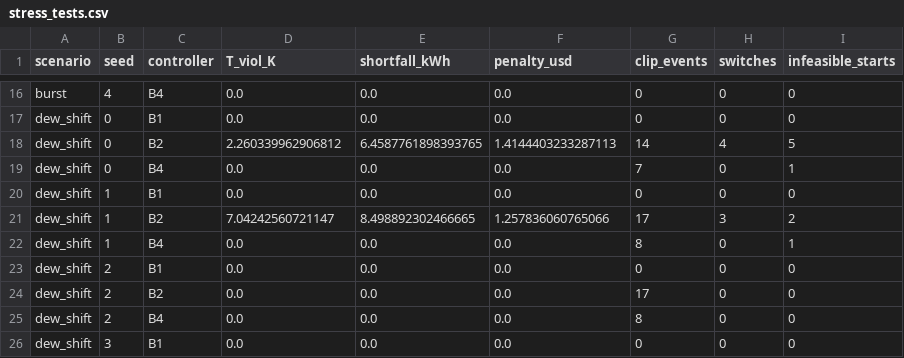
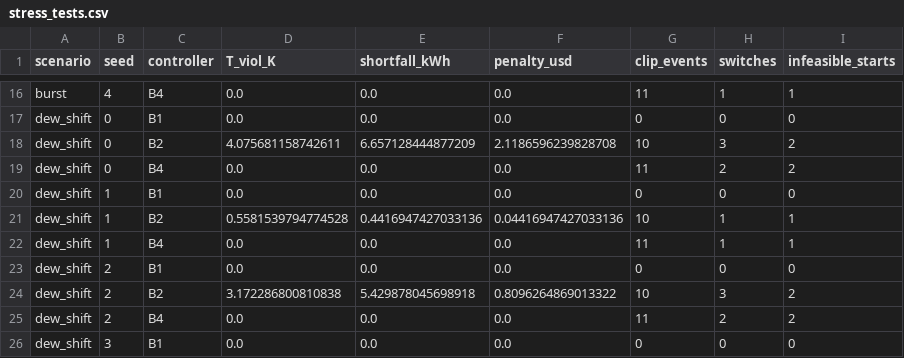
Before and after one commit to Mercury0828/ENvelope-Certified-Offering-and-REcourse, a CSV file: results/phase6/stress_tests.csv, drawn as a sheet; only a part is shown, gaps mark what is left out; the diff covers the shown part only; the diff names each change by its address in the sheet, - before the commit and + after, or states it on an @@ line.

```diff
--- a/results/phase6/stress_tests.csv
+++ b/results/phase6/stress_tests.csv
-G16 (clip_events): 0
+G16 (clip_events): 11
-H16 (switches): 0
+H16 (switches): 1
-I16 (infeasible_starts): 0
+I16 (infeasible_starts): 1
-D18 (T_viol_K): 2.260339962906812
+D18 (T_viol_K): 4.075681158742611
-E18 (shortfall_kWh): 6.4587761898393765
+E18 (shortfall_kWh): 6.657128444877209
-F18 (penalty_usd): 1.4144403233287113
+F18 (penalty_usd): 2.1186596239828708
-G18 (clip_events): 14
+G18 (clip_events): 10
-H18 (switches): 4
+H18 (switches): 3
-I18 (infeasible_starts): 5
+I18 (infeasible_starts): 2
-G19 (clip_events): 7
+G19 (clip_events): 11
-H19 (switches): 0
+H19 (switches): 2
-I19 (infeasible_starts): 1
+I19 (infeasible_starts): 2
-D21 (T_viol_K): 7.04242560721147
+D21 (T_viol_K): 0.5581539794774528
-E21 (shortfall_kWh): 8.498892302466665
+E21 (shortfall_kWh): 0.4416947427033136
-F21 (penalty_usd): 1.257836060765066
+F21 (penalty_usd): 0.04416947427033136
-G21 (clip_events): 17
+G21 (clip_events): 10
-H21 (switches): 3
+H21 (switches): 1
-I21 (infeasible_starts): 2
+I21 (infeasible_starts): 1
-G22 (clip_events): 8
+G22 (clip_events): 11
-H22 (switches): 0
+H22 (switches): 1
-D24 (T_viol_K): 0.0
+D24 (T_viol_K): 3.172286800810838
-E24 (shortfall_kWh): 0.0
+E24 (shortfall_kWh): 5.429878045698918
-F24 (penalty_usd): 0.0
+F24 (penalty_usd): 0.8096264869013322
-G24 (clip_events): 17
+G24 (clip_events): 10
-H24 (switches): 0
+H24 (switches): 3
-I24:I25 (infeasible_starts): 0
+I24:I25 (infeasible_starts): 2
-G25 (clip_events): 8
+G25 (clip_events): 11
-H25 (switches): 0
+H25 (switches): 2
```
Also changed, not shown: 90 edited cells elsewhere in this file, results/phase6/F1_context.csv, results/phase6/F3_cdeg.csv, 46 other files.
